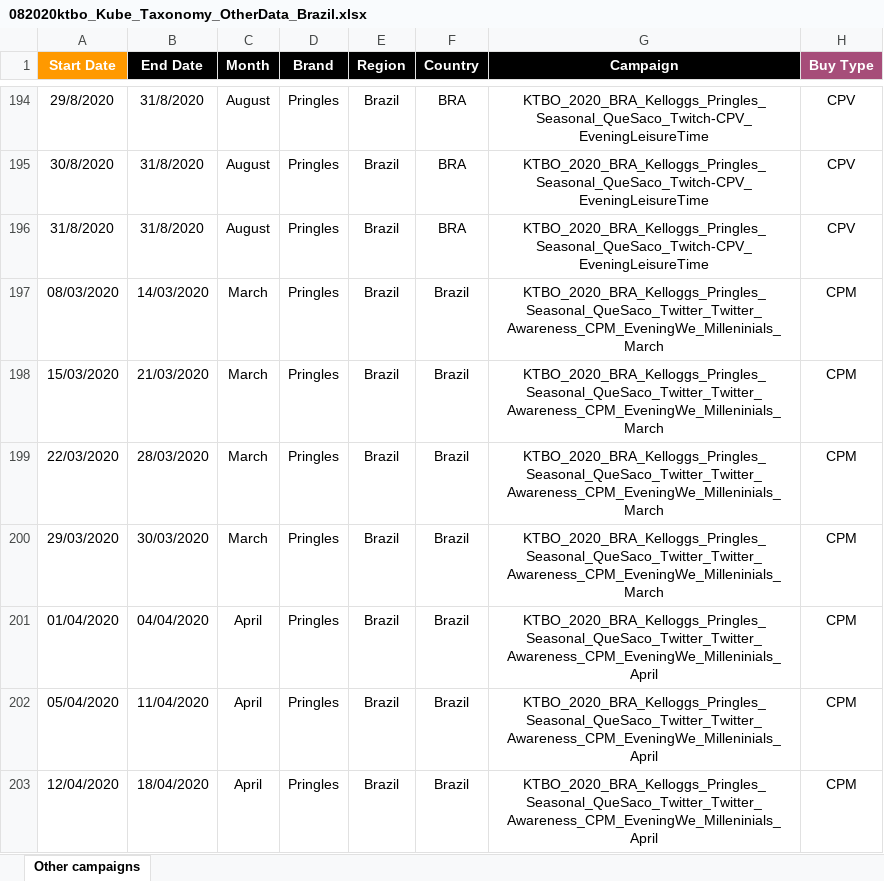
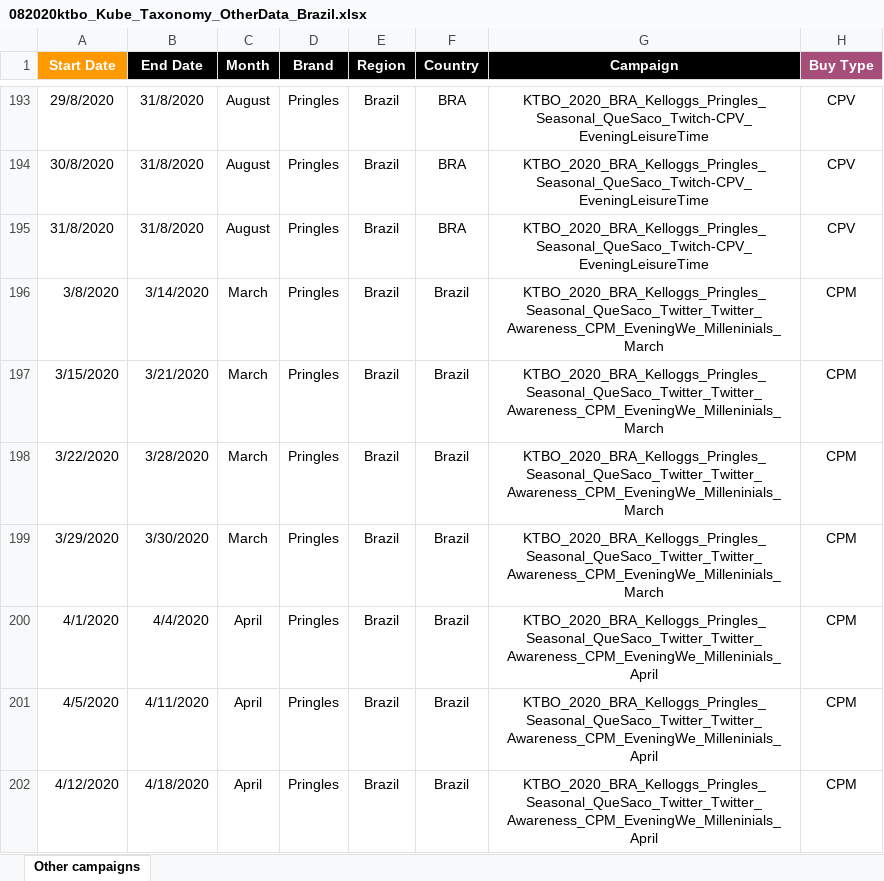
Before and after one commit to maindufeu/ktbo-bi1, an Excel workbook: Middleware/OtherCampaigns/files/082020ktbo_Kube_Taxonomy_OtherData_Brazil.xlsx, sheet Other campaigns, drawn as a sheet; only a part is shown, gaps mark what is left out; values as stored, in another font and other column widths than the file's, no borders; charts and pictures not drawn; addresses are those after the commit; the diff covers the shown part only; the diff names each change by its address in the sheet, - before the commit and + after, or states it on an @@ line.

Commit message:
-otherdatapipocando

```diff
--- a/Middleware/OtherCampaigns/files/082020ktbo_Kube_Taxonomy_OtherData_Brazil.xlsx (sheet Other campaigns)
+++ b/Middleware/OtherCampaigns/files/082020ktbo_Kube_Taxonomy_OtherData_Brazil.xlsx (sheet Other campaigns)
-A196 (Start Date): 08/03/2020
+A196 (Start Date): 3/8/2020
-B196 (End Date): 14/03/2020
+B196 (End Date): 3/14/2020
-A197 (Start Date): 15/03/2020
+A197 (Start Date): 3/15/2020
-B197 (End Date): 21/03/2020
+B197 (End Date): 3/21/2020
-A198 (Start Date): 22/03/2020
+A198 (Start Date): 3/22/2020
-B198 (End Date): 28/03/2020
+B198 (End Date): 3/28/2020
-A199 (Start Date): 29/03/2020
+A199 (Start Date): 3/29/2020
-B199 (End Date): 30/03/2020
+B199 (End Date): 3/30/2020
-A200 (Start Date): 01/04/2020
+A200 (Start Date): 4/1/2020
-B200 (End Date): 04/04/2020
+B200 (End Date): 4/4/2020
-A201 (Start Date): 05/04/2020
+A201 (Start Date): 4/5/2020
-B201 (End Date): 11/04/2020
+B201 (End Date): 4/11/2020
-A202 (Start Date): 12/04/2020
+A202 (Start Date): 4/12/2020
-B202 (End Date): 18/04/2020
+B202 (End Date): 4/18/2020
```
Also changed, not shown: 1 removed row, 14 edited cells and cell formats elsewhere in this sheet, charts or pictures.
